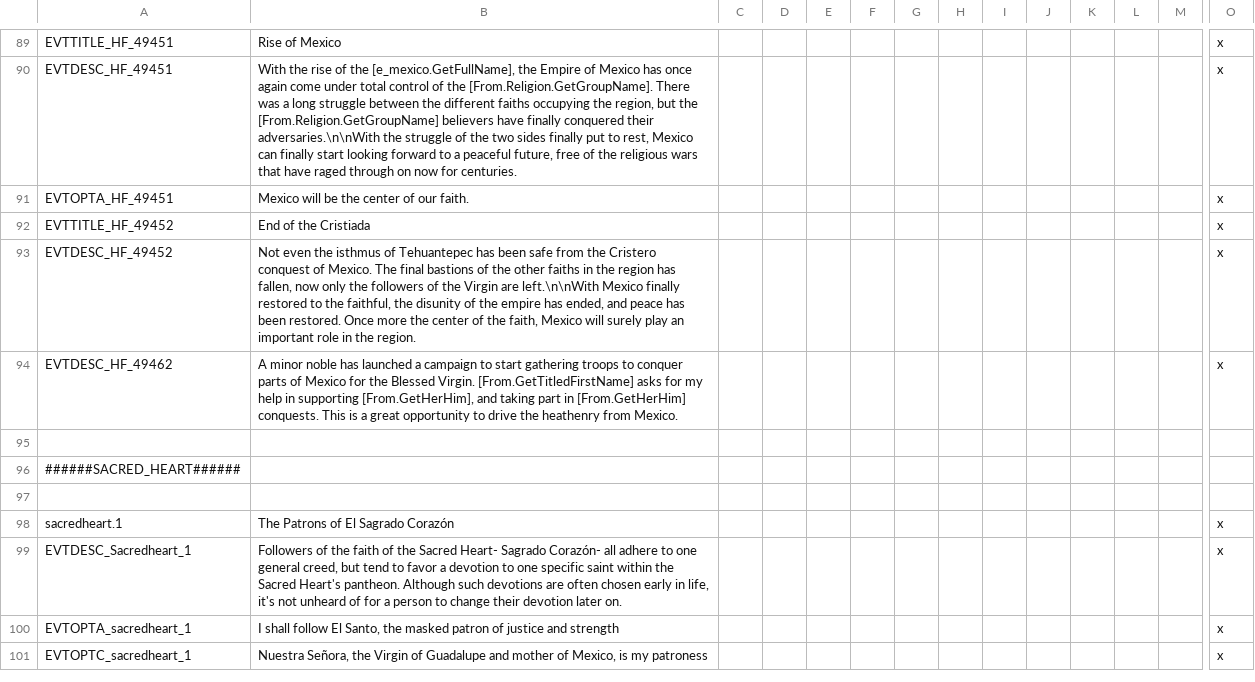
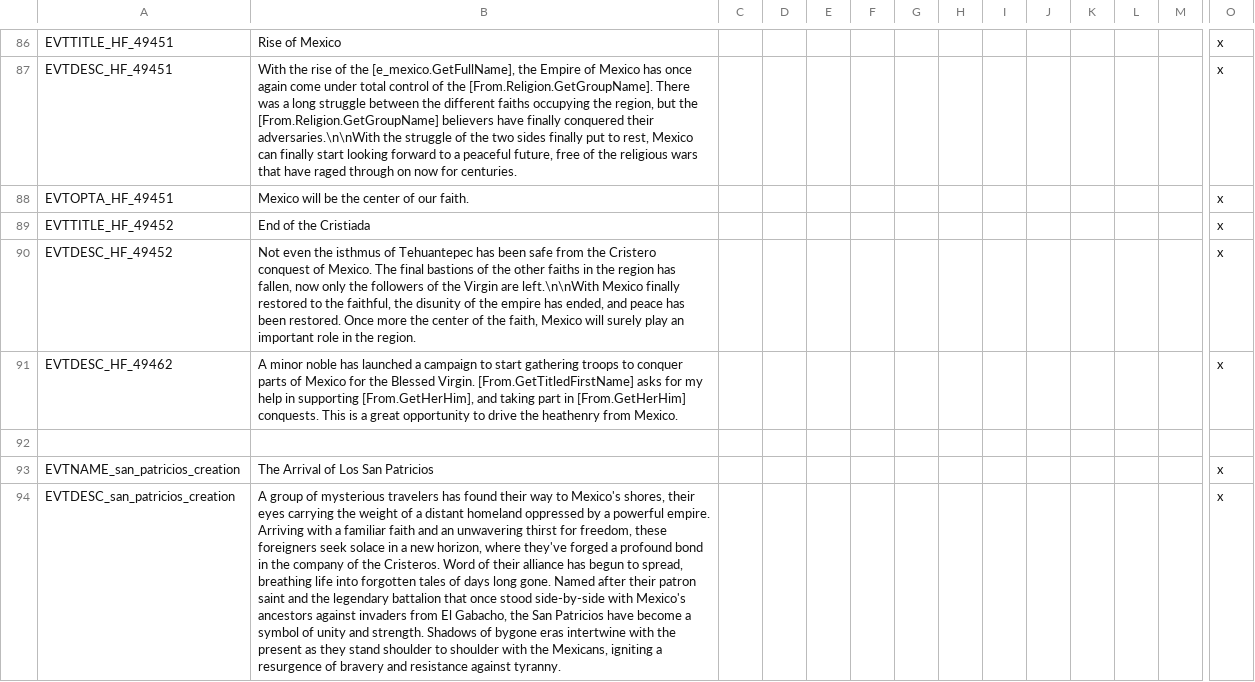
Before and after one commit to MrBadaniel/Aguila-o-Sol, a CSV file: localisation/00_aftermex_events.csv, drawn as a sheet; only a part is shown, gaps mark what is left out; the shorter side is filled out with more unchanged rows; rows hold the shown columns only; the diff covers the shown part only; the diff names each change by its address in the sheet, - before the commit and + after, or states it on an @@ line.

Commit message:
localize San Patricio creation event

```diff
--- a/localisation/00_aftermex_events.csv
+++ b/localisation/00_aftermex_events.csv
+row 92: (empty)
+row 93: EVTNAME_san_patricios_creation | The Arrival of Los San Patricios |  |  |  |  |  |  |  |  |  |  |  | x
+row 94: EVTDESC_san_patricios_creation | A group of mysterious travelers has found their way to Mexico's shores, their eyes carrying the weight of a distant homeland oppressed by a powerful empire. Arriving with a familiar faith and an unwavering thirst for freedom, these foreigners seek solace in a new horizon, where they've forged a profound bond in the company of the Cristeros. Word of their alliance has begun to spread, breathing life into forgotten tales of days long gone. Named after their patron saint and the legendary battalion that once stood side-by-side with Mexico's ancestors against invaders from El Gabacho, the San Patricios have become a symbol of unity and strength. Shadows of bygone eras intertwine with the present as they stand shoulder to shoulder with the Mexicans, igniting a resurgence of bravery and resistance against tyranny. |  |  |  |  |  |  |  |  |  |  |  | x
```
Also changed, not shown: 3 added rows, 3 moved rows and 1 edited cell elsewhere in this file, localisation/00_AFTERMEX.csv, 6 other files.
